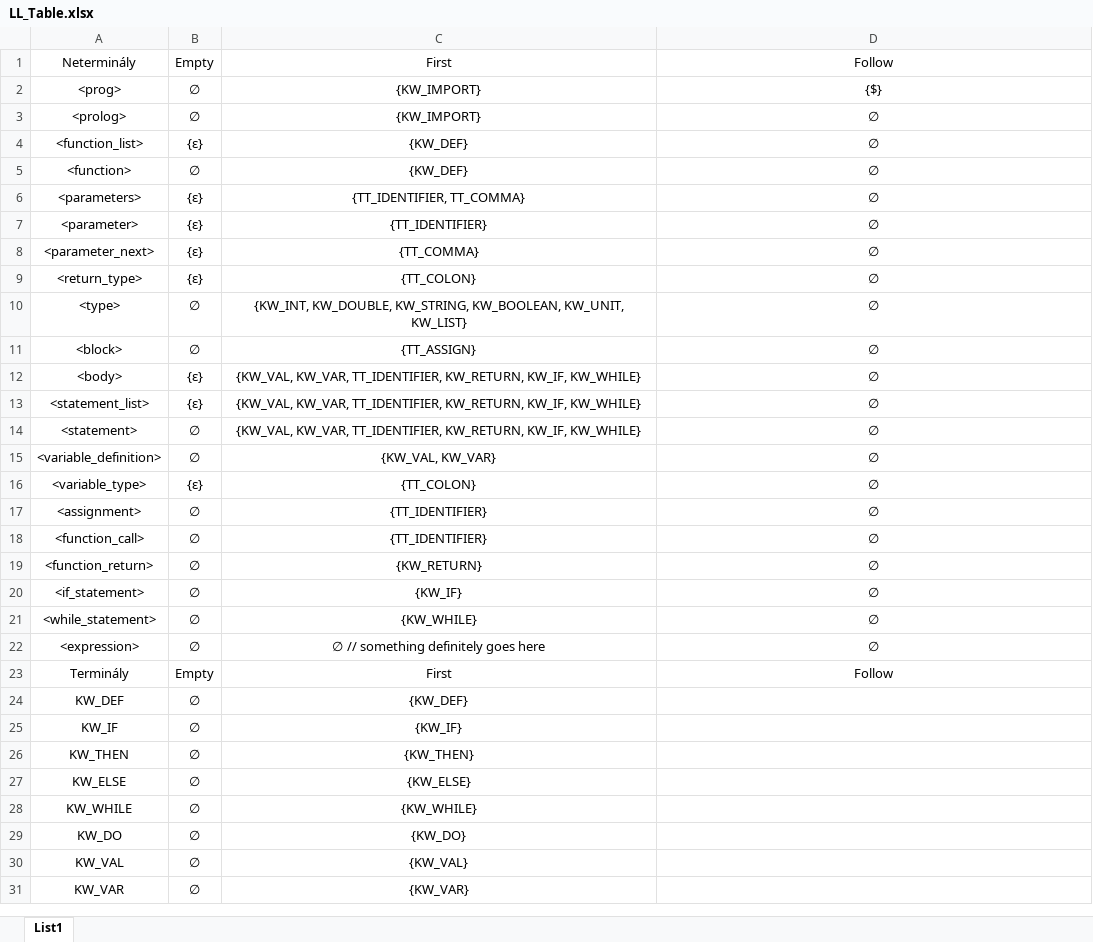
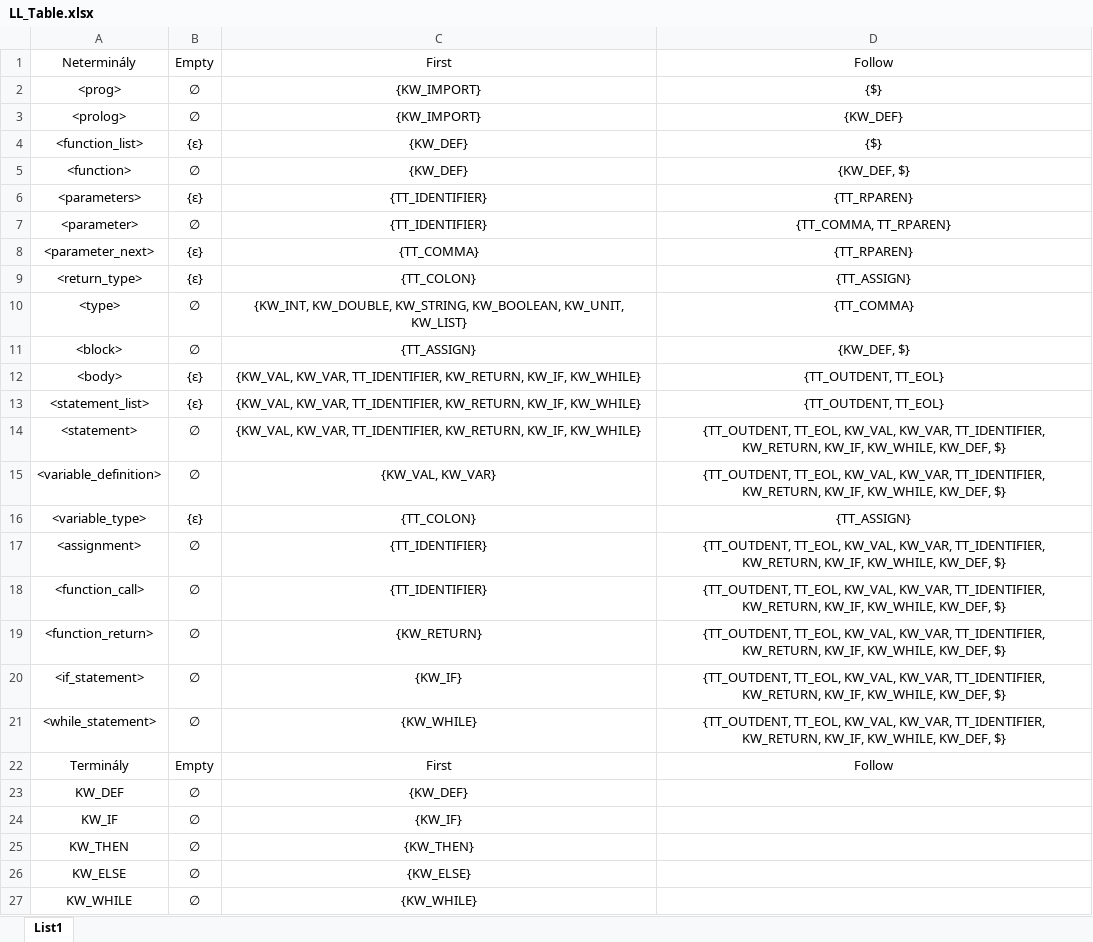
Before and after one commit to Zero5G/ifj-project, an Excel workbook: doc/other/LL_Table.xlsx, sheet List1, drawn as a sheet; only a part is shown; the shorter side is filled out with more unchanged rows; values as stored, in another font and other column widths than the file's, no borders; the diff names each change by its address in the sheet, - before the commit and + after, or states it on an @@ line.

Commit message:
LL Table: created Follow set, and fixed First(<parameters>)

```diff
--- a/doc/other/LL_Table.xlsx (sheet List1)
+++ b/doc/other/LL_Table.xlsx (sheet List1)
-D3: ∅
+D3: {KW_DEF}
-D4: ∅
+D4: {$}
-D5: ∅
+D5: {KW_DEF, $}
-C6: {TT_IDENTIFIER, TT_COMMA}
+C6: {TT_IDENTIFIER}
-D6: ∅
+D6: {TT_RPAREN}
-B7: {ε}
+B7: ∅
-D7: ∅
+D7: {TT_COMMA, TT_RPAREN}
-D8: ∅
+D8: {TT_RPAREN}
-D9: ∅
+D9: {TT_ASSIGN}
-D10: ∅
+D10: {TT_COMMA}
-D11: ∅
+D11: {KW_DEF, $}
-D12:D13: ∅
+D12:D13: {TT_OUTDENT, TT_EOL}
-D14:D15: ∅
+D14:D15: {TT_OUTDENT, TT_EOL, KW_VAL, KW_VAR, TT_IDENTIFIER, KW_RETURN, KW_IF, KW_WHILE, KW_DEF, $}
-D16: ∅
+D16: {TT_ASSIGN}
-D17:D21: ∅
+D17:D21: {TT_OUTDENT, TT_EOL, KW_VAL, KW_VAR, TT_IDENTIFIER, KW_RETURN, KW_IF, KW_WHILE, KW_DEF, $}
-row 22: <expression> | ∅ | ∅ // something definitely goes here | ∅
```
